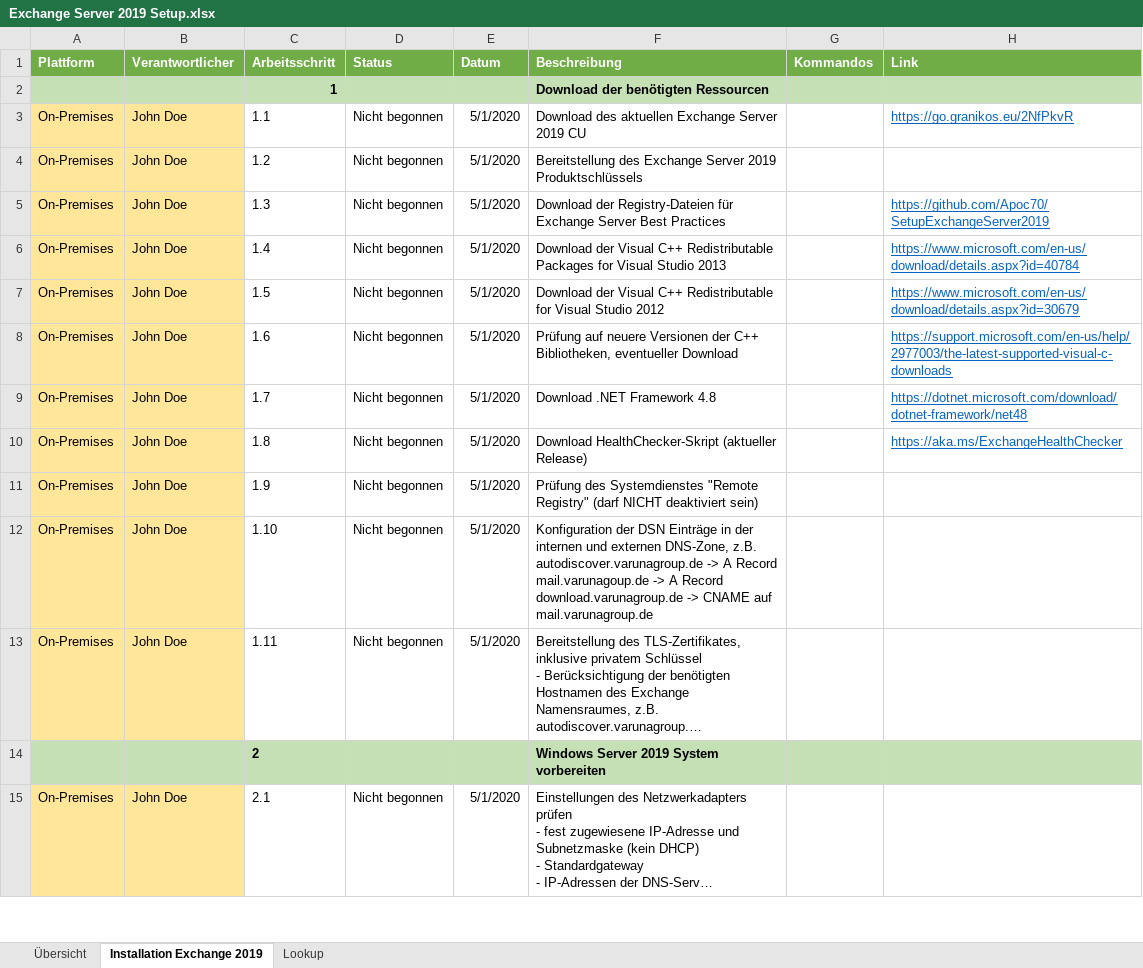
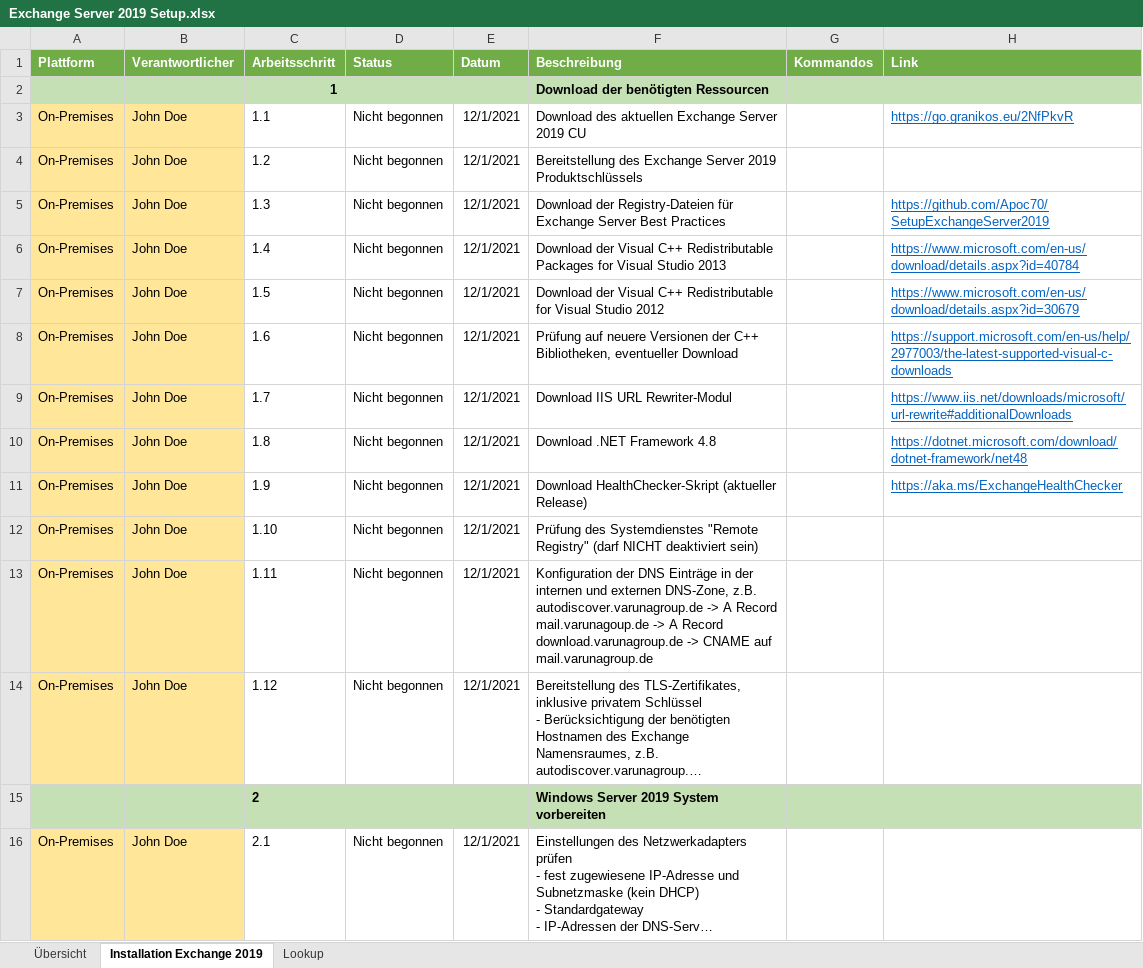
Before and after one commit to Apoc70/SetupExchangeServer2019, an Excel workbook: Exchange Server 2019 Setup.xlsx, sheet Installation Exchange 2019, drawn as a sheet; only a part is shown; long unchanged cells end in …; values as stored, in another font and other column widths than the file's, no borders; charts and pictures not drawn; addresses are those after the commit; the diff covers the shown part only; the diff names each change by its address in the sheet, - before the commit and + after, or states it on an @@ line.

Commit message:
IIS URL Rewriter hinzugefügt
Installationsvoraussetzung für IIS URL Rewriter Modul hinzugefügt

```diff
--- a/Exchange Server 2019 Setup.xlsx (sheet Installation Exchange 2019)
+++ b/Exchange Server 2019 Setup.xlsx (sheet Installation Exchange 2019)
-E3:E8 (Datum): 5/1/2020
+E3:E8 (Datum): 12/1/2021
+row 9: On-Premises | John Doe | 1.7 | Nicht begonnen | 12/1/2021 | Download IIS URL Rewriter-Modul |  | https://www.iis.net/downloads/microsoft/url-rewrite#additionalDownloads
-C10 (Arbeitsschritt): 1.7
+C10 (Arbeitsschritt): 1.8
-E10:E14 (Datum): 5/1/2020
+E10:E14 (Datum): 12/1/2021
-C11 (Arbeitsschritt): 1.8
+C11 (Arbeitsschritt): 1.9
-C12 (Arbeitsschritt): 1.9
+C12 (Arbeitsschritt): 1.10
-C13 (Arbeitsschritt): 1.10
+C13 (Arbeitsschritt): 1.11
-F13 (Beschreibung): Konfiguration der DSN Einträge in…
+F13 (Beschreibung): Konfiguration der DNS Einträge in…
-C14 (Arbeitsschritt): 1.11
+C14 (Arbeitsschritt): 1.12
-E16 (Datum): 5/1/2020
+E16 (Datum): 12/1/2021
```
Also changed, not shown: 36 edited cells elsewhere in this sheet, sheet Übersicht, charts or pictures.
